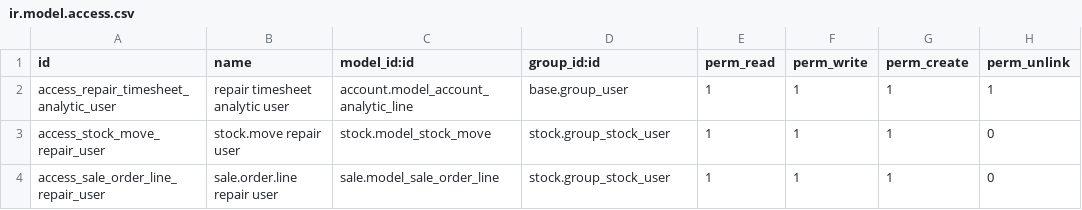
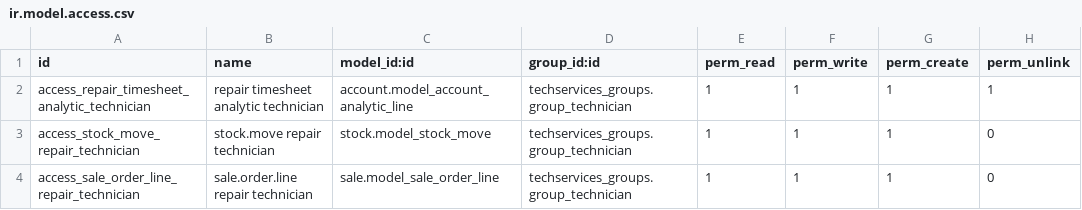
Before and after one commit to SebMedrano/Odoo_technical_services, a CSV file: custom_modules/repair_timesheet/security/ir.model.access.csv, drawn as a sheet.

Commit message:
AFTER_MAJOR_BREAK_OF_DB and git restoring_techservices_groups: add Technician/Supervisor/Manager roles, repair order access rules with My Repairs default filter, instrument repair history via smart button

```diff
--- a/custom_modules/repair_timesheet/security/ir.model.access.csv
+++ b/custom_modules/repair_timesheet/security/ir.model.access.csv
@@ -1,4 +1,4 @@
 id,name,model_id:id,group_id:id,perm_read,perm_write,perm_create,perm_unlink
-access_repair_timesheet_analytic_user,repair timesheet analytic user,account.model_account_analytic_line,base.group_user,1,1,1,1
-access_stock_move_repair_user,stock.move repair user,stock.model_stock_move,stock.group_stock_user,1,1,1,0
-access_sale_order_line_repair_user,sale.order.line repair user,sale.model_sale_order_line,stock.group_stock_user,1,1,1,0
+access_repair_timesheet_analytic_technician,repair timesheet analytic technician,account.model_account_analytic_line,techservices_groups.group_technician,1,1,1,1
+access_stock_move_repair_technician,stock.move repair technician,stock.model_stock_move,techservices_groups.group_technician,1,1,1,0
+access_sale_order_line_repair_technician,sale.order.line repair technician,sale.model_sale_order_line,techservices_groups.group_technician,1,1,1,0
```
Also changed, not shown: custom_modules/instrument_registry/security/ir.model.access.csv, 17 other files.
